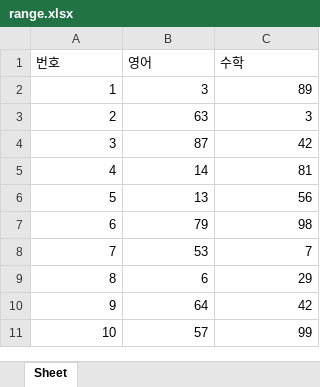
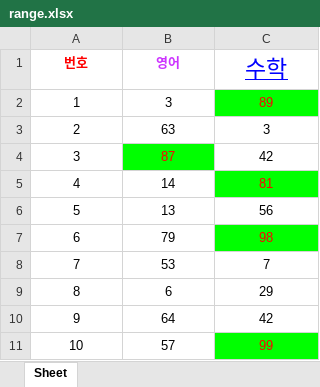
Before and after one commit to joonwoolee-kr/pythonsource, an Excel workbook: rpa/range.xlsx, sheet Sheet, drawn as a sheet; values as stored, in another font and other column widths than the file's, no borders; the diff names each change by its address in the sheet, - before the commit and + after, or states it on an @@ line.

```diff
--- a/rpa/range.xlsx (sheet Sheet)
+++ b/rpa/range.xlsx (sheet Sheet)
-A1 text colour: black
+A1 text colour: #FF0000
-A1:C1 alignment: left
+A1:C1 alignment: center
@@ A1:B1 bold: off → on, italic: off → on @@
-B1 text colour: black
+B1 text colour: #CC33FF
@@ C1 underline: off → on, text colour: black → #0000FF, text size: larger @@
-A2:C11 alignment: right
+A2:C11 alignment: center
@@ C2 fill: none → #00FF00, text colour: black → #FF0000 @@
@@ B4 fill: none → #00FF00, text colour: black → #FF0000 @@
@@ C5 fill: none → #00FF00, text colour: black → #FF0000 @@
@@ C7 fill: none → #00FF00, text colour: black → #FF0000 @@
@@ C11 fill: none → #00FF00, text colour: black → #FF0000 @@
```
Also changed, not shown: 19 other files.
